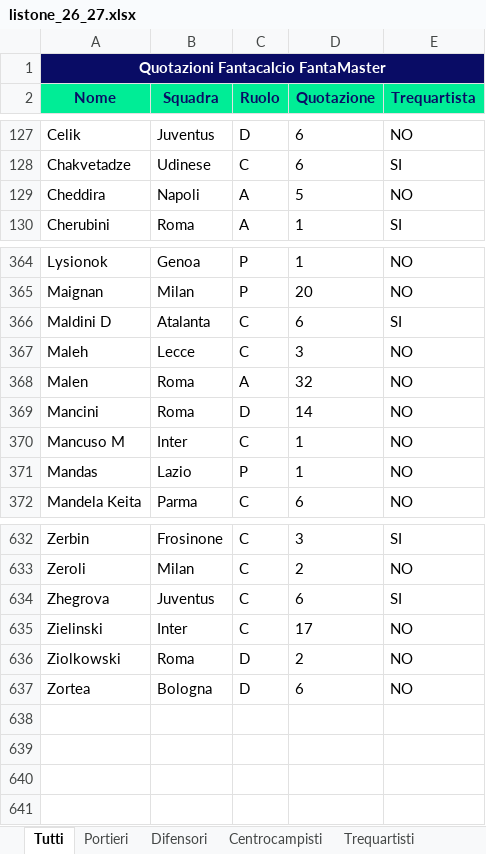
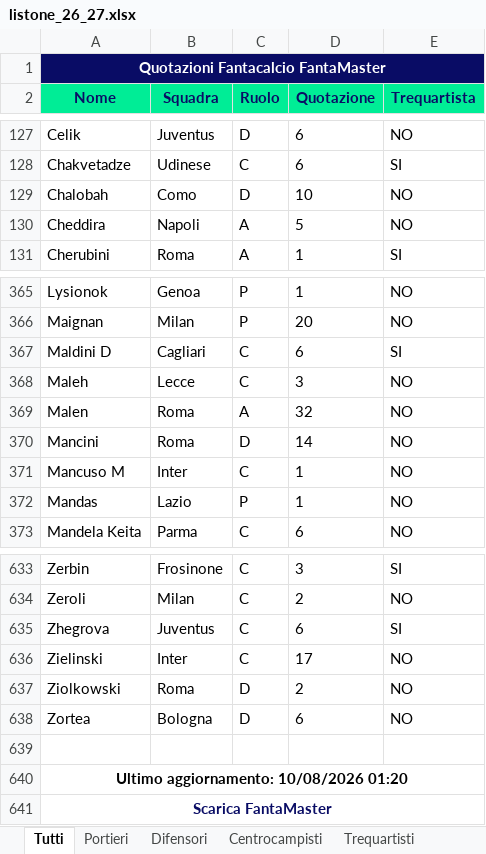
Before and after one commit to andreacabriolu/l4m2.0, an Excel workbook: l4m20/l4m_app/scripts/live_parser/listone_26_27.xlsx, sheet Tutti, drawn as a sheet; only a part is shown, gaps mark what is left out; values as stored, in another font and other column widths than the file's, no borders; charts and pictures not drawn; addresses are those after the commit; the diff names each change by its address in the sheet, - before the commit and + after, or states it on an @@ line.

```diff
--- a/l4m20/l4m_app/scripts/live_parser/listone_26_27.xlsx (sheet Tutti)
+++ b/l4m20/l4m_app/scripts/live_parser/listone_26_27.xlsx (sheet Tutti)
+row 129: Chalobah | Como | D | 10 | NO
-B367 (Squadra): Atalanta
+B367 (Squadra): Cagliari
+row 639: (empty)
+row 640: Ultimo aggiornamento: 10/08/2026 01:20
+row 641: Scarica FantaMaster
```
Also changed, not shown: sheet Difensori, sheet Trequartisti, sheet Centrocampisti, sheet Portieri, sheet Attaccanti, charts or pictures, 3 other files.
